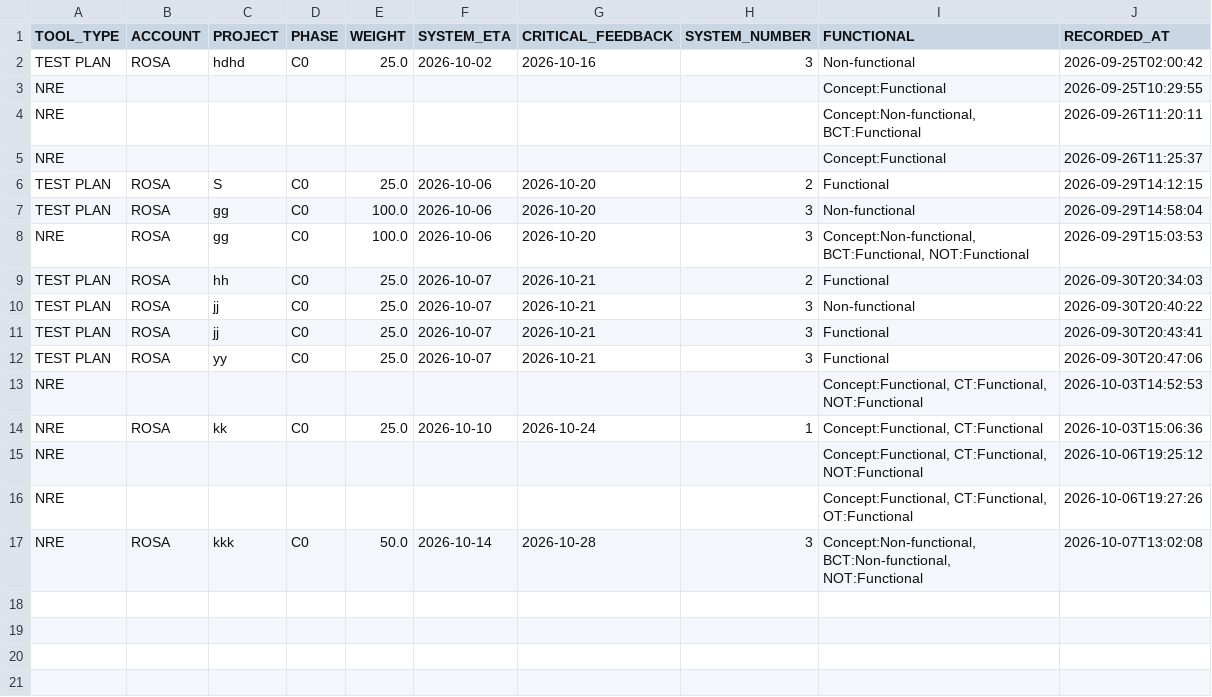
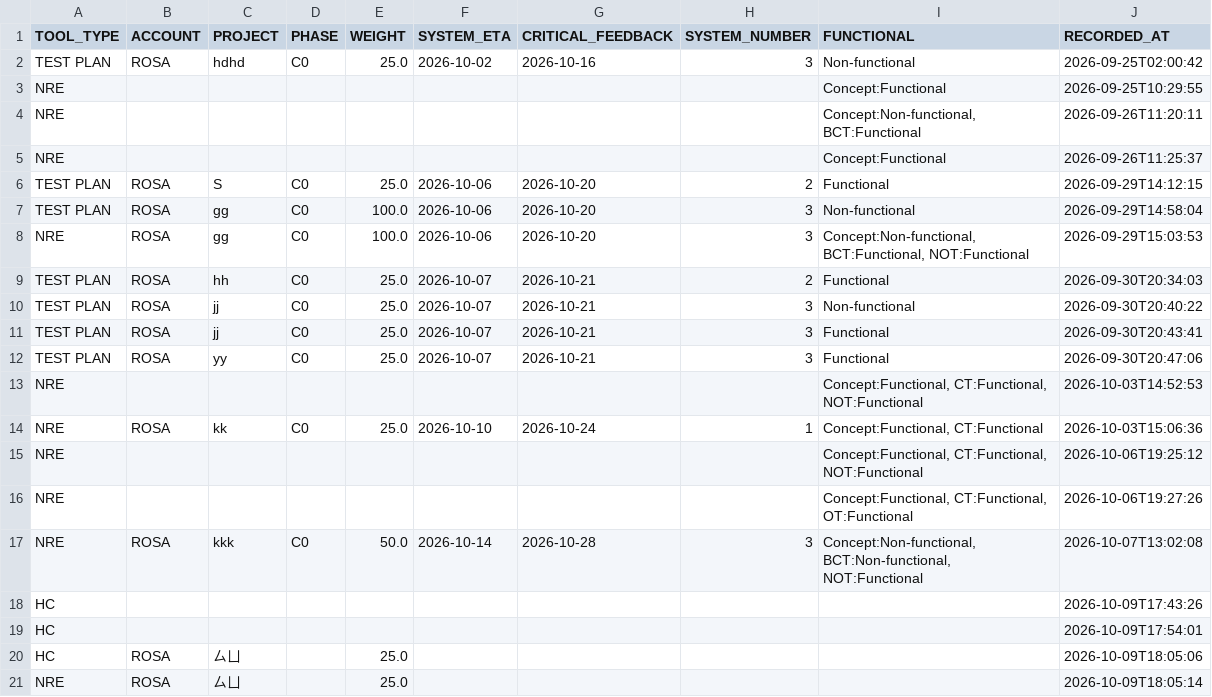
Before and after one commit to Victor-Kao/WTK_TestPlaner, a CSV file: data/usage_log.csv, drawn as a sheet; the diff names each change by its address in the sheet, - before the commit and + after, or states it on an @@ line.

```diff
--- a/data/usage_log.csv
+++ b/data/usage_log.csv
+row 18: HC |  |  |  |  |  |  |  |  | 2026-10-09T17:43:26
+row 19: HC |  |  |  |  |  |  |  |  | 2026-10-09T17:54:01
+row 20: HC | ROSA | ㄙㄩ |  | 25.0 |  |  |  |  | 2026-10-09T18:05:06
+row 21: NRE | ROSA | ㄙㄩ |  | 25.0 |  |  |  |  | 2026-10-09T18:05:14
```
Also changed, not shown: 3 other files.
